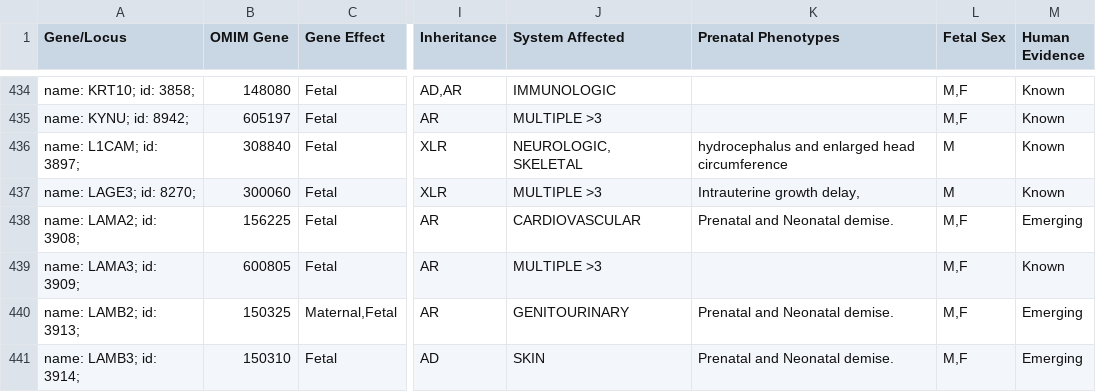
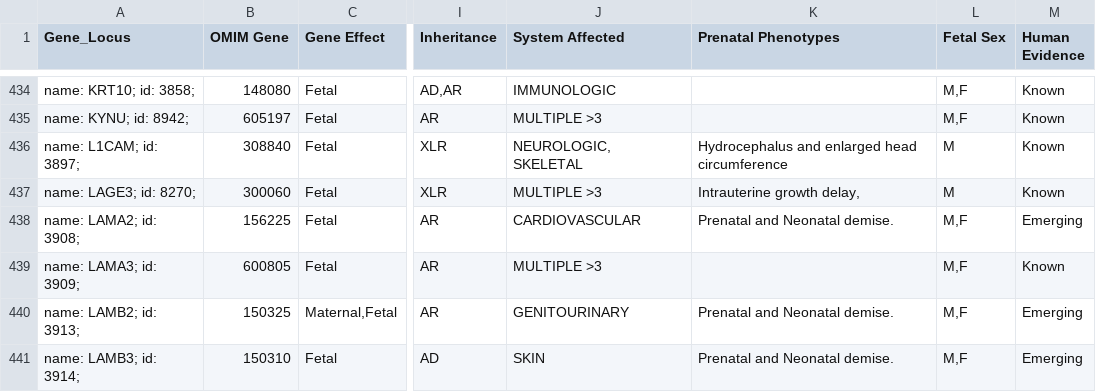
Before and after one commit to SyedHassan20/cga-chem-gene-atlas, a TSV file: data/Intolerome.tsv, drawn as a sheet; only a part is shown, gaps mark what is left out; the diff names each change by its address in the sheet, - before the commit and + after, or states it on an @@ line.

```diff
--- a/data/Intolerome.tsv
+++ b/data/Intolerome.tsv
-A1: Gene/Locus
+A1: Gene_Locus
-K436 (Prenatal Phenotypes): hydrocephalus and enlarged head circumference
+K436 (Prenatal Phenotypes): Hydrocephalus and enlarged head circumference
```
Also changed, not shown: 3 other files.
